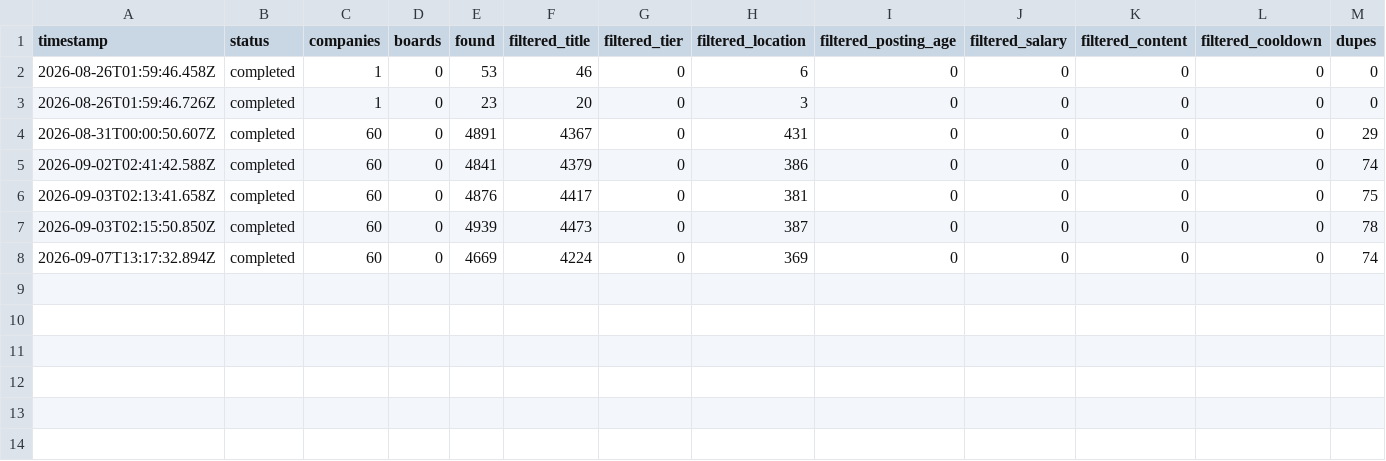
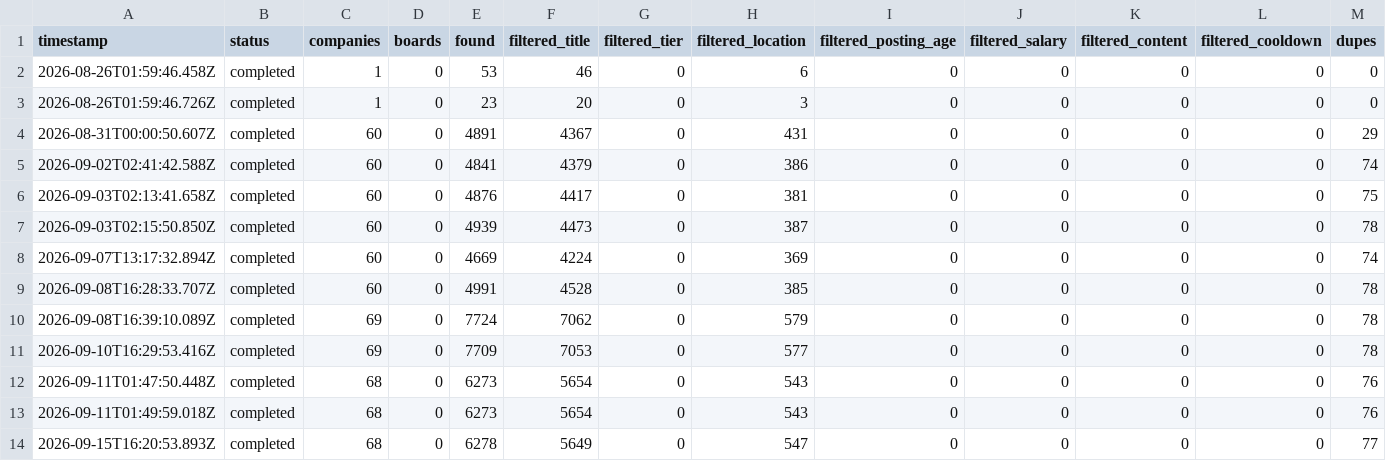
Before and after one commit to tyrelchambers/career-ops, a TSV file: data/scan-runs.tsv, drawn as a sheet; only a part is shown; rows hold the shown columns only; the diff names each change by its address in the sheet, - before the commit and + after, or states it on an @@ line.

```diff
--- a/data/scan-runs.tsv
+++ b/data/scan-runs.tsv
+row 9: 2026-09-08T16:28:33.707Z | completed | 60 | 0 | 4991 | 4528 | 0 | 385 | 0 | 0 | 0 | 0 | 78
+row 10: 2026-09-08T16:39:10.089Z | completed | 69 | 0 | 7724 | 7062 | 0 | 579 | 0 | 0 | 0 | 0 | 78
+row 11: 2026-09-10T16:29:53.416Z | completed | 69 | 0 | 7709 | 7053 | 0 | 577 | 0 | 0 | 0 | 0 | 78
+row 12: 2026-09-11T01:47:50.448Z | completed | 68 | 0 | 6273 | 5654 | 0 | 543 | 0 | 0 | 0 | 0 | 76
+row 13: 2026-09-11T01:49:59.018Z | completed | 68 | 0 | 6273 | 5654 | 0 | 543 | 0 | 0 | 0 | 0 | 76
+row 14: 2026-09-15T16:20:53.893Z | completed | 68 | 0 | 6278 | 5649 | 0 | 547 | 0 | 0 | 0 | 0 | 77
```
Also changed, not shown: 1 other file.
